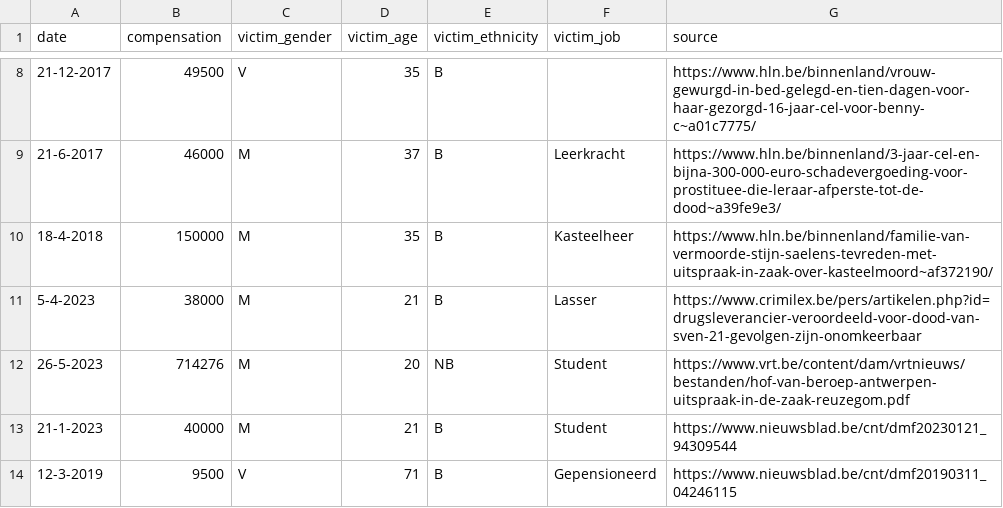
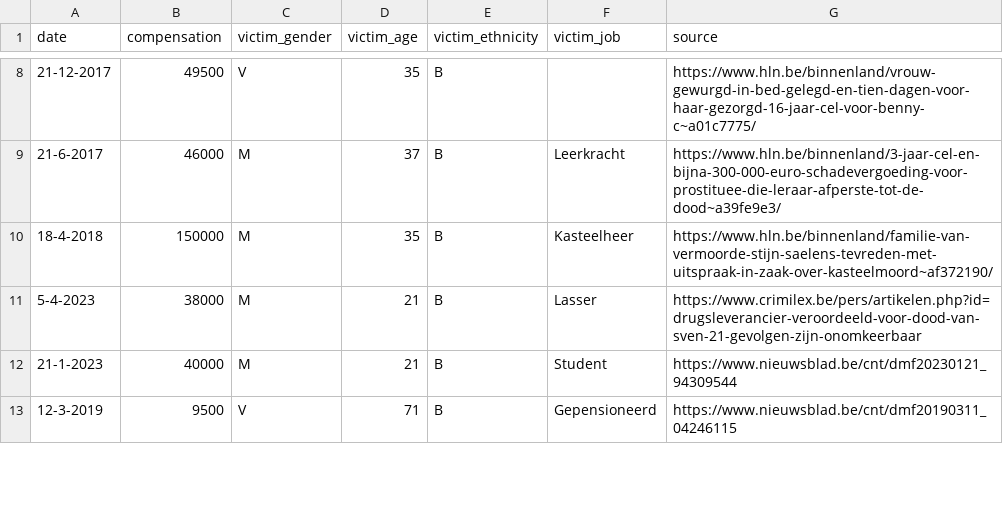
Before and after one commit to IntiDC/klassenjustitie, a CSV file: data.csv, drawn as a sheet; only a part is shown, gaps mark what is left out; the diff names each change by its address in the sheet, - before the commit and + after, or states it on an @@ line.

Commit message:
bijdrage over sanda wordt in twijfel getrokken (https://github.com/IntiDC/klassenjustitie/pull/1#issuecomment-1576688566), ik verwijder deze lijn tot er meer duidelijkheid is

```diff
--- a/data.csv
+++ b/data.csv
-row 12: 26-5-2023 | 714276 | M | 20 | NB | Student | https://www.vrt.be/content/dam/vrtnieuws/bestanden/hof-van-beroep-antwerpen-uitspraak-in-de-zaak-reuzegom.pdf
```
